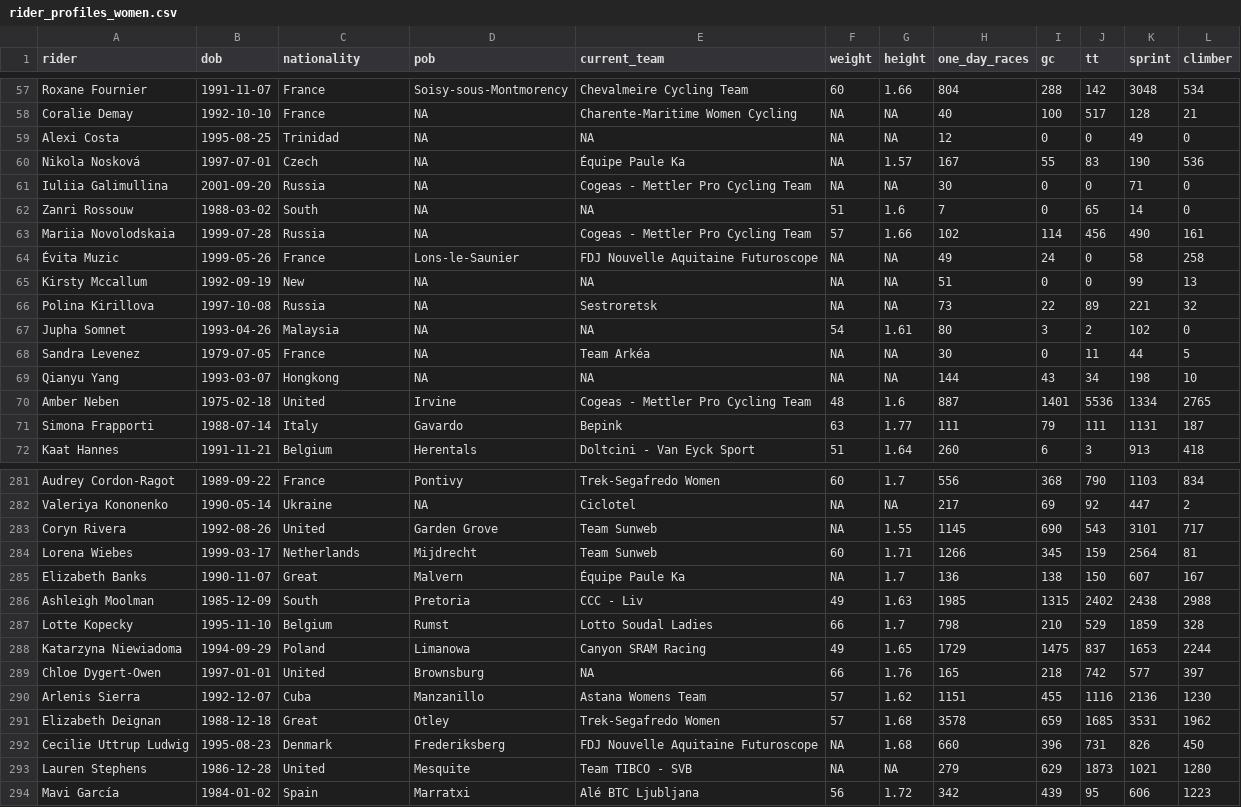
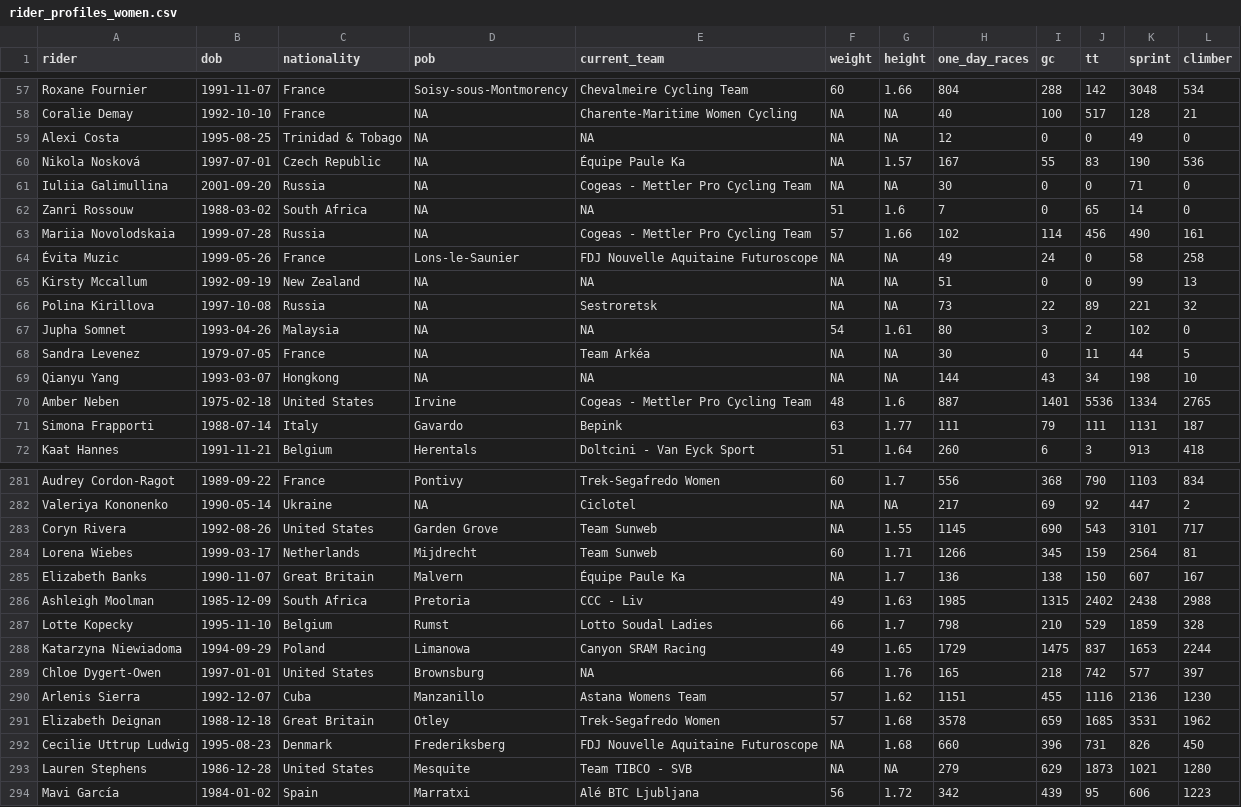
Before and after one commit to seanhardison1/pcs, a CSV file: data/rider_profiles_women.csv, drawn as a sheet; only a part is shown, gaps mark what is left out; the diff covers the shown part only.

```diff
--- a/data/rider_profiles_women.csv
+++ b/data/rider_profiles_women.csv
@@ -58,9 +58,9 @@ Roxane Fournier,1991-11-07,France,Soisy-sous-Montmorency,Chevalmeire Cycling Tea
 Coralie Demay,1992-10-10,France,NA,Charente-Maritime Women Cycling,NA,NA,40,100,517,128,21
-Alexi Costa,1995-08-25,Trinidad,NA,NA,NA,NA,12,0,0,49,0
-Nikola Nosková,1997-07-01,Czech,NA,Équipe Paule Ka,NA,1.57,167,55,83,190,536
+Alexi Costa,1995-08-25,Trinidad & Tobago,NA,NA,NA,NA,12,0,0,49,0
+Nikola Nosková,1997-07-01,Czech Republic,NA,Équipe Paule Ka,NA,1.57,167,55,83,190,536
 Iuliia Galimullina,2001-09-20,Russia,NA,Cogeas - Mettler Pro Cycling Team,NA,NA,30,0,0,71,0
-Zanri Rossouw,1988-03-02,South,NA,NA,51,1.6,7,0,65,14,0
+Zanri Rossouw,1988-03-02,South Africa,NA,NA,51,1.6,7,0,65,14,0
 Mariia Novolodskaia,1999-07-28,Russia,NA,Cogeas - Mettler Pro Cycling Team,57,1.66,102,114,456,490,161
 Évita Muzic,1999-05-26,France,Lons-le-Saunier,FDJ Nouvelle Aquitaine Futuroscope,NA,NA,49,24,0,58,258
-Kirsty Mccallum,1992-09-19,New,NA,NA,NA,NA,51,0,0,99,13
+Kirsty Mccallum,1992-09-19,New Zealand,NA,NA,NA,NA,51,0,0,99,13
 Polina Kirillova,1997-10-08,Russia,NA,Sestroretsk,NA,NA,73,22,89,221,32
@@ -69,3 +69,3 @@ Sandra Levenez,1979-07-05,France,NA,Team Arkéa,NA,NA,30,0,11,44,5
 Qianyu Yang,1993-03-07,Hongkong,NA,NA,NA,NA,144,43,34,198,10
-Amber Neben,1975-02-18,United,Irvine,Cogeas - Mettler Pro Cycling Team,48,1.6,887,1401,5536,1334,2765
+Amber Neben,1975-02-18,United States,Irvine,Cogeas - Mettler Pro Cycling Team,48,1.6,887,1401,5536,1334,2765
 Simona Frapporti,1988-07-14,Italy,Gavardo,Bepink,63,1.77,111,79,111,1131,187
@@ -282,13 +282,13 @@ Audrey Cordon-Ragot,1989-09-22,France,Pontivy,Trek-Segafredo Women,60,1.7,556,36
 Valeriya Kononenko,1990-05-14,Ukraine,NA,Ciclotel,NA,NA,217,69,92,447,2
-Coryn Rivera,1992-08-26,United,Garden Grove,Team Sunweb,NA,1.55,1145,690,543,3101,717
+Coryn Rivera,1992-08-26,United States,Garden Grove,Team Sunweb,NA,1.55,1145,690,543,3101,717
 Lorena Wiebes,1999-03-17,Netherlands,Mijdrecht,Team Sunweb,60,1.71,1266,345,159,2564,81
-Elizabeth Banks,1990-11-07,Great,Malvern,Équipe Paule Ka,NA,1.7,136,138,150,607,167
-Ashleigh Moolman,1985-12-09,South,Pretoria,CCC - Liv,49,1.63,1985,1315,2402,2438,2988
+Elizabeth Banks,1990-11-07,Great Britain,Malvern,Équipe Paule Ka,NA,1.7,136,138,150,607,167
+Ashleigh Moolman,1985-12-09,South Africa,Pretoria,CCC - Liv,49,1.63,1985,1315,2402,2438,2988
 Lotte Kopecky,1995-11-10,Belgium,Rumst,Lotto Soudal Ladies,66,1.7,798,210,529,1859,328
 Katarzyna Niewiadoma,1994-09-29,Poland,Limanowa,Canyon SRAM Racing,49,1.65,1729,1475,837,1653,2244
-Chloe Dygert-Owen,1997-01-01,United,Brownsburg,NA,66,1.76,165,218,742,577,397
+Chloe Dygert-Owen,1997-01-01,United States,Brownsburg,NA,66,1.76,165,218,742,577,397
 Arlenis Sierra,1992-12-07,Cuba,Manzanillo,Astana Womens Team,57,1.62,1151,455,1116,2136,1230
-Elizabeth Deignan,1988-12-18,Great,Otley,Trek-Segafredo Women,57,1.68,3578,659,1685,3531,1962
+Elizabeth Deignan,1988-12-18,Great Britain,Otley,Trek-Segafredo Women,57,1.68,3578,659,1685,3531,1962
 Cecilie Uttrup Ludwig,1995-08-23,Denmark,Frederiksberg,FDJ Nouvelle Aquitaine Futuroscope,NA,1.68,660,396,731,826,450
-Lauren Stephens,1986-12-28,United,Mesquite,Team TIBCO - SVB,NA,NA,279,629,1873,1021,1280
+Lauren Stephens,1986-12-28,United States,Mesquite,Team TIBCO - SVB,NA,NA,279,629,1873,1021,1280
 Mavi García,1984-01-02,Spain,Marratxi,Alé BTC Ljubljana,56,1.72,342,439,95,606,1223
```
Also changed, not shown: 48 edited cells elsewhere in this file, data/rider_profiles_men.csv, 2 other files.
